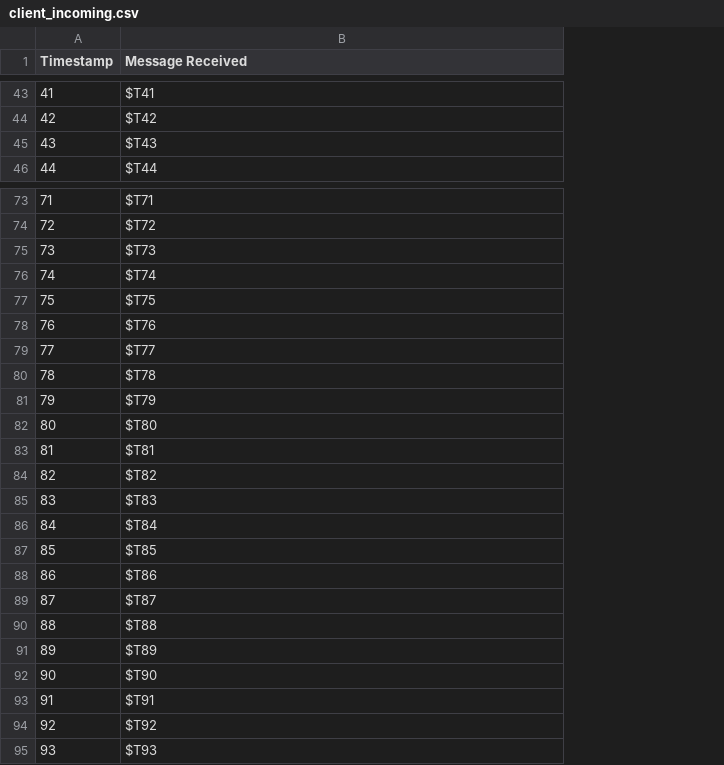
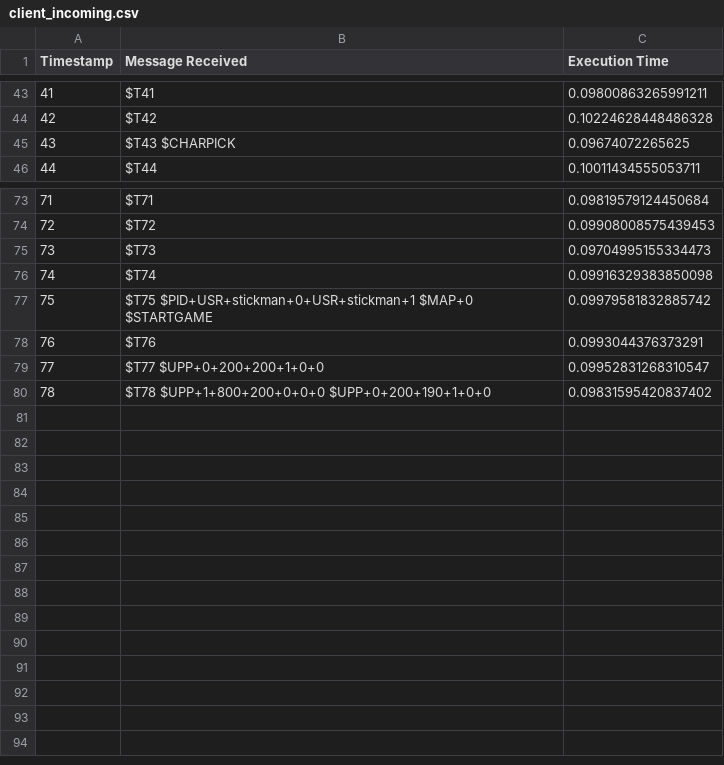
Before and after one commit to Dawson-Packer/Fighter, a CSV file: logs/client_incoming.csv, drawn as a sheet; only a part is shown, gaps mark what is left out; removed rows and columns are numbered as before the commit, all else as after; the diff names each change by its address in the sheet, - before the commit and + after, or states it on an @@ line.

```diff
--- a/logs/client_incoming.csv
+++ b/logs/client_incoming.csv
+column C (Execution Time), rows 43-46: 0.09800863265991211 | 0.10224628448486328 | 0.09674072265625 | 0.10011434555053711; rows 73-80: 0.09819579124450684 | 0.09908008575439453 | 0.09704995155334473 | 0.09916329383850098 | 0.09979581832885742 | 0.0993044376373291 | 0.09952831268310547 | 0.09831595420837402
-B45 (Message Received): $T43
+B45 (Message Received): $T43 $CHARPICK
-B77 (Message Received): $T75
+B77 (Message Received): $T75 $PID+USR+stickman+0+USR+stickman+1 $MAP+0 $STARTGAME
-B79 (Message Received): $T77
+B79 (Message Received): $T77 $UPP+0+200+200+1+0+0
-B80 (Message Received): $T78
+B80 (Message Received): $T78 $UPP+1+800+200+0+0+0 $UPP+0+200+190+1+0+0
-row 81: 79 | $T79
-row 82: 80 | $T80
-row 83: 81 | $T81
-row 84: 82 | $T82
-row 85: 83 | $T83
-row 86: 84 | $T84
-row 87: 85 | $T85
-row 88: 86 | $T86
-row 89: 87 | $T87
-row 90: 88 | $T88
-row 91: 89 | $T89
-row 92: 90 | $T90
-row 93: 91 | $T91
-row 94: 92 | $T92
-row 95: 93 | $T93
```
Also changed, not shown: logs/client_outgoing.csv, 4 other files.
